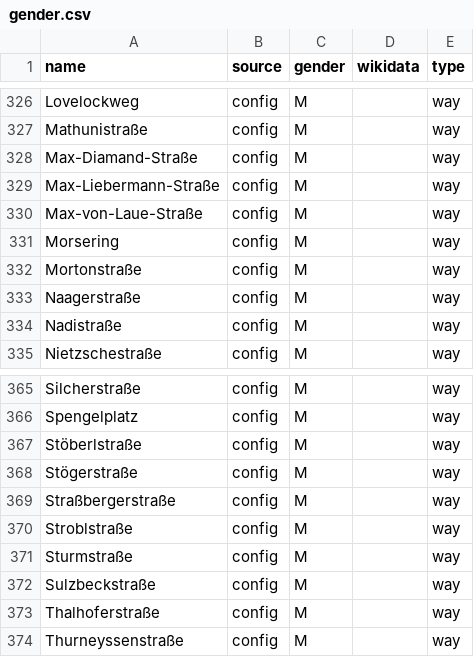
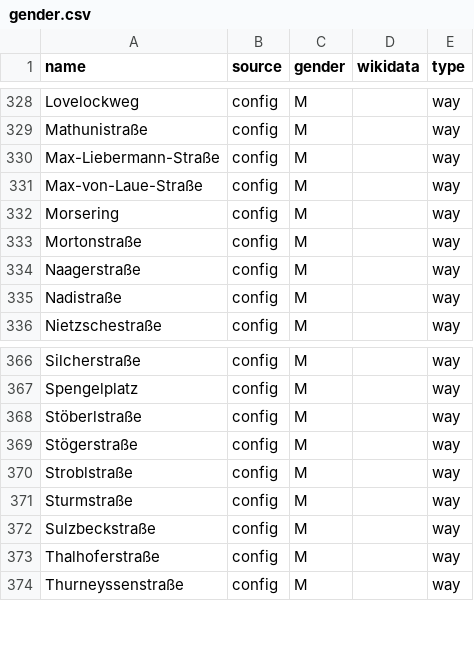
Before and after one commit to EqualStreetNames/equalstreetnames-munich, a CSV file: data/gender.csv, drawn as a sheet; only a part is shown, gaps mark what is left out; the diff covers the shown part only.

```diff
--- a/data/gender.csv
+++ b/data/gender.csv
@@ -327,3 +329,2 @@ Lovelockweg,config,M,,way
 Mathunistraße,config,M,,way
-Max-Diamand-Straße,config,M,,way
 Max-Liebermann-Straße,config,M,,way
@@ -368,3 +369,2 @@ Stöberlstraße,config,M,,way
 Stögerstraße,config,M,,way
-Straßbergerstraße,config,M,,way
 Stroblstraße,config,M,,way
```
Also changed, not shown: 9 added rows and 7 removed rows elsewhere in this file, 2 other files.
